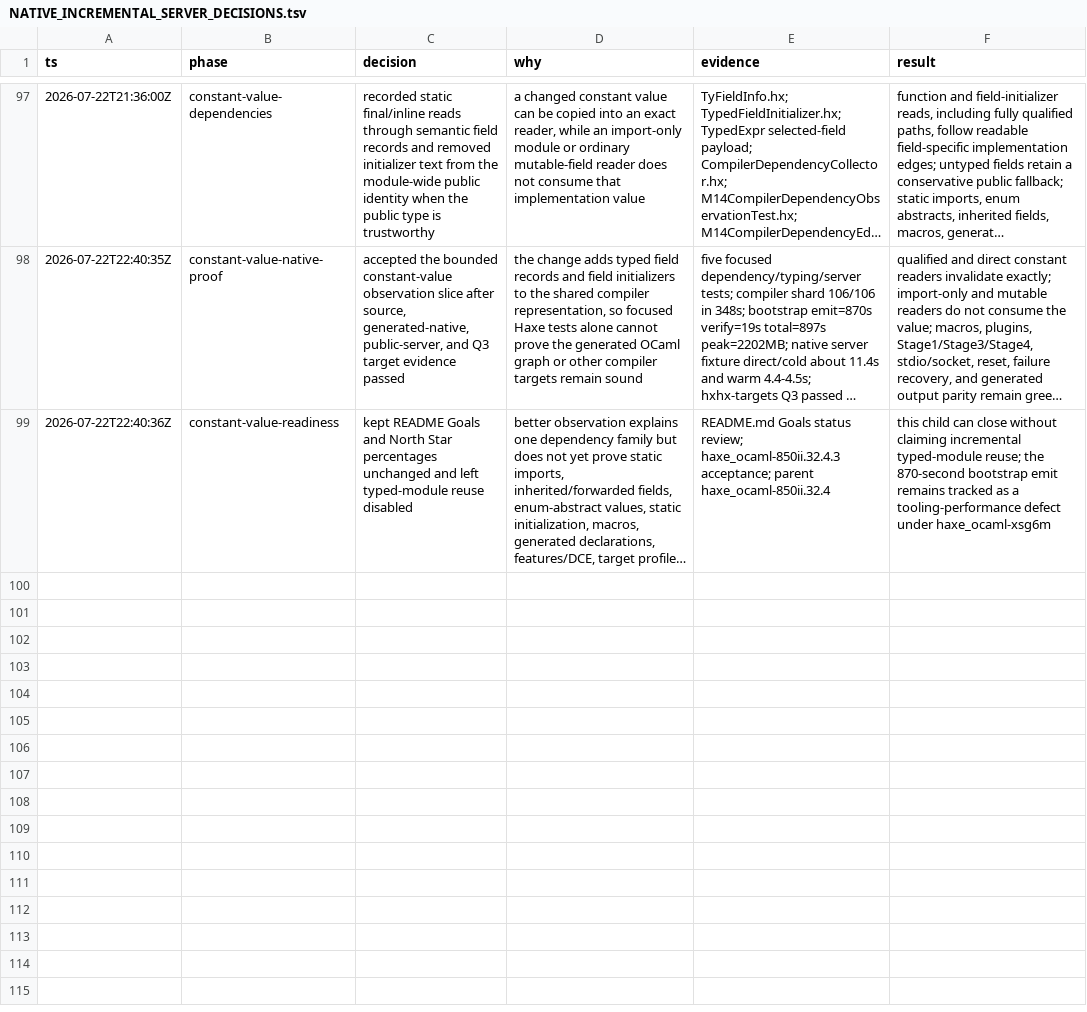
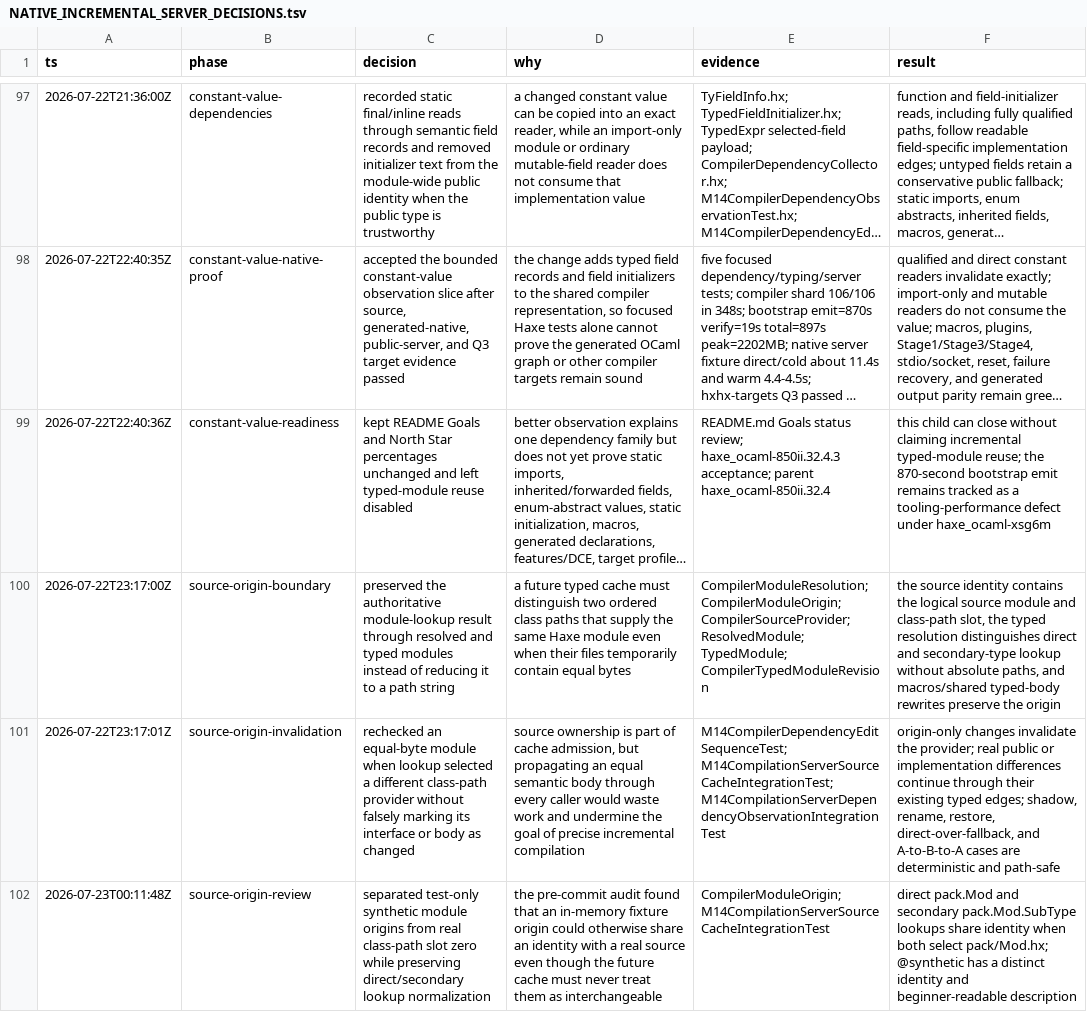
Before and after one commit to fullofcaffeine/hxhx, a TSV file: docs/00-project/NATIVE_INCREMENTAL_SERVER_DECISIONS.tsv, drawn as a sheet; only a part is shown, gaps mark what is left out; long unchanged cells end in …; the diff covers the shown part only; the diff names each change by its address in the sheet, - before the commit and + after, or states it on an @@ line.

Commit message:
feat(hxhx): track typed module source origins
The native server could tell that module lookup had selected a different file,
but that information disappeared before the typed dependency report. A future
typed-module cache could therefore confuse equal source text supplied by two
different class-path entries.

Carry one immutable, path-safe source-origin record from module lookup through
resolved and typed modules into the dependency snapshot. Provider changes now
produce a direct, readable invalidation reason. Equal typed behavior stays local
to the selected module, while real interface or implementation changes continue
through the existing dependency edges.

Cover higher-priority shadowing, rename/removal and restoration, equal-byte
providers, secondary-type fallback replacement, failure/reset publication, and
A-to-B-to-A identity. Regenerate and build the native OCaml compiler, then verify
the public server and Q3 target/macro/plugin suite against that exact binary.

Typed-module reuse remains disabled. Configuration, feature/DCE, macro,
generated-declaration, static-initialization, and target-profile observations
remain with the parent dependency-observation task. README progress percentages
are unchanged.

Bead: haxe_ocaml-850ii.32.4.4
Origin: hxhx agent implementing the accepted native incremental-server review.

```diff
--- a/docs/00-project/NATIVE_INCREMENTAL_SERVER_DECISIONS.tsv
+++ b/docs/00-project/NATIVE_INCREMENTAL_SERVER_DECISIONS.tsv
+row 100: 2026-07-22T23:17:00Z | source-origin-boundary | preserved the authoritative module-lookup result through resolved and typed modules instead of reducing it to a path string | a future typed cache must distinguish two ordered class paths that supply the same Haxe module even when their files temporarily contain equal bytes | CompilerModuleResolution; CompilerModuleOrigin; CompilerSourceProvider; ResolvedModule; TypedModule; CompilerTypedModuleRevision | the source identity contains the logical source module and class-path slot, the typed resolution distinguishes direct and secondary-type lookup without absolute paths, and macros/shared typed-body rewrites preserve the origin
+row 101: 2026-07-22T23:17:01Z | source-origin-invalidation | rechecked an equal-byte module when lookup selected a different class-path provider without falsely marking its interface or body as changed | source ownership is part of cache admission, but propagating an equal semantic body through every caller would waste work and undermine the goal of precise incremental compilation | M14CompilerDependencyEditSequenceTest; M14CompilationServerSourceCacheIntegrationTest; M14CompilationServerDependencyObservationIntegrationTest | origin-only changes invalidate the provider; real public or implementation differences continue through their existing typed edges; shadow, rename, restore, direct-over-fallback, and A-to-B-to-A cases are deterministic and path-safe
+row 102: 2026-07-23T00:11:48Z | source-origin-review | separated test-only synthetic module origins from real class-path slot zero while preserving direct/secondary lookup normalization | the pre-commit audit found that an in-memory fixture origin could otherwise share an identity with a real source even though the future cache must never treat them as interchangeable | CompilerModuleOrigin; M14CompilationServerSourceCacheIntegrationTest | direct pack.Mod and secondary pack.Mod.SubType lookups share identity when both select pack/Mod.hx; @synthetic has a distinct identity and beginner-readable description
```
Also changed, not shown: 3 added rows elsewhere in this file, 43 other files.
